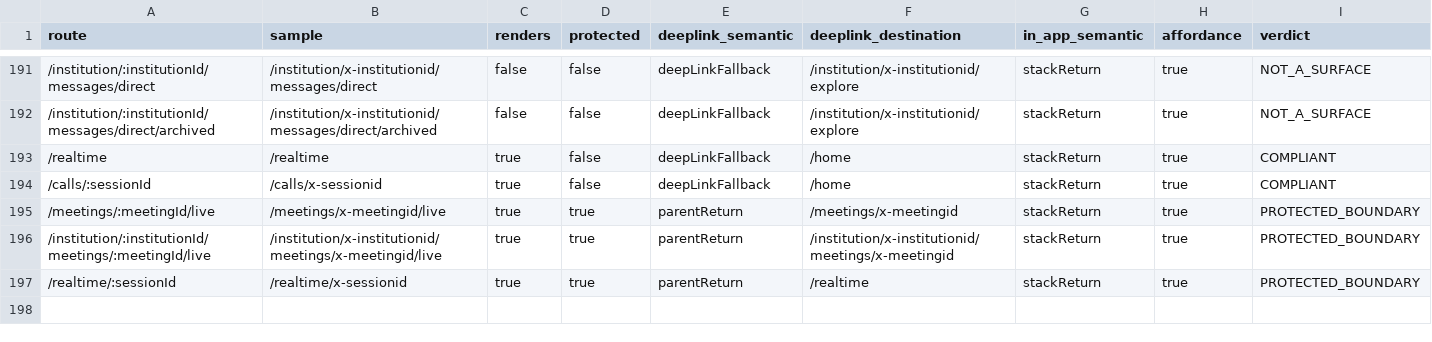
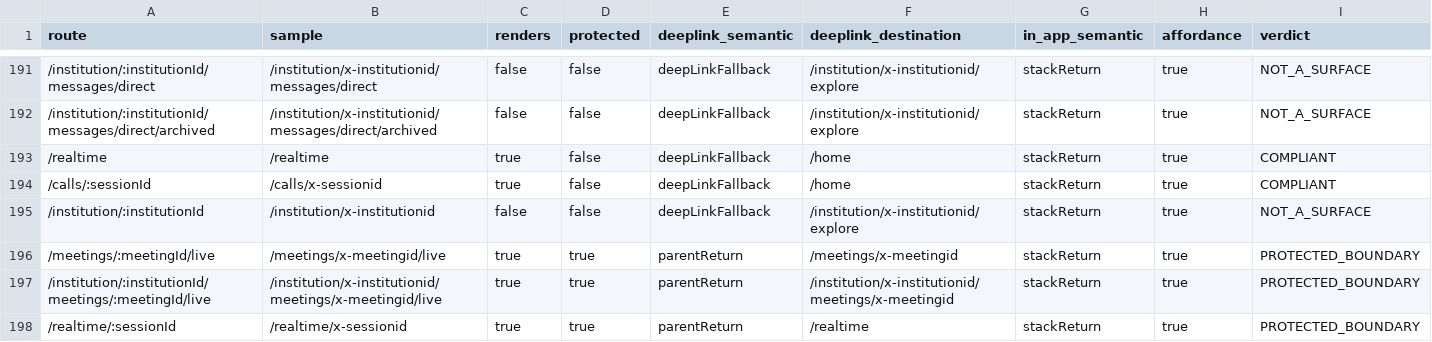
Before and after one commit to bajwa4u2/aura-frontend, a CSV file: docs/navigation/return_path_recensus.csv, drawn as a sheet; only a part is shown, gaps mark what is left out.

```diff
--- a/docs/navigation/return_path_recensus.csv
+++ b/docs/navigation/return_path_recensus.csv
@@ -194,2 +194,3 @@ route,sample,renders,protected,deeplink_semantic,deeplink_destination,in_app_sem
 /calls/:sessionId,/calls/x-sessionid,true,false,deepLinkFallback,/home,stackReturn,true,COMPLIANT
+/institution/:institutionId,/institution/x-institutionid,false,false,deepLinkFallback,/institution/x-institutionid/explore,stackReturn,true,NOT_A_SURFACE
 /meetings/:meetingId/live,/meetings/x-meetingid/live,true,true,parentReturn,/meetings/x-meetingid,stackReturn,true,PROTECTED_BOUNDARY
```
Also changed, not shown: 11 other files.
